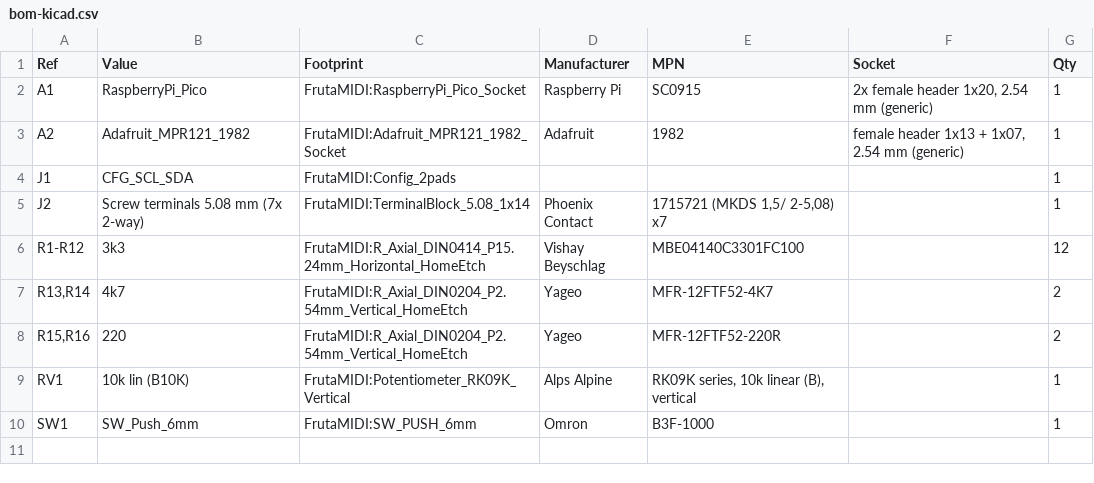
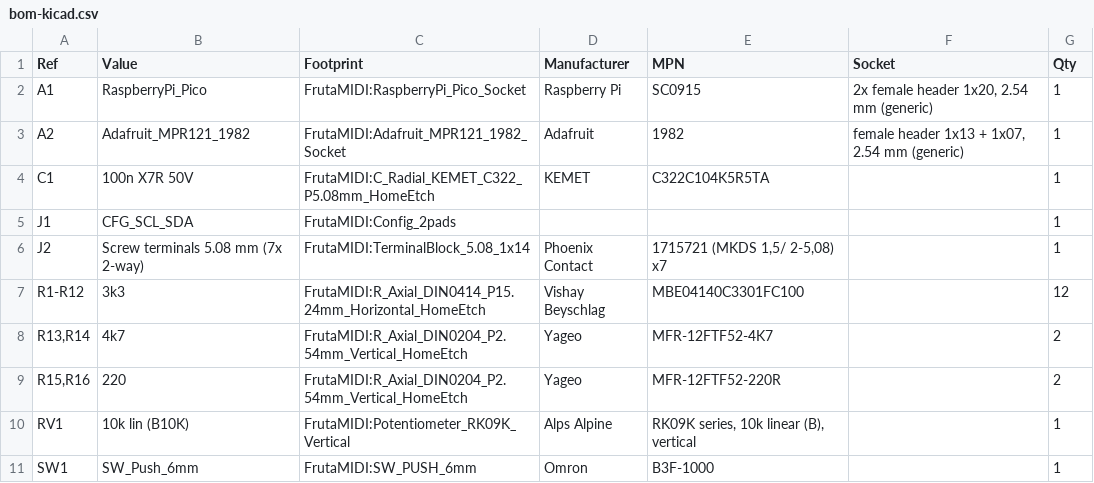
Before and after one commit to catuta0/fruta-midi-controller, a CSV file: hardware/fabrication/bom-kicad.csv, drawn as a sheet.

```diff
--- a/hardware/fabrication/bom-kicad.csv
+++ b/hardware/fabrication/bom-kicad.csv
@@ -3,2 +3,3 @@
 "A2","Adafruit_MPR121_1982","FrutaMIDI:Adafruit_MPR121_1982_Socket","Adafruit","1982","female header 1x13 + 1x07, 2.54 mm (generic)","1"
+"C1","100n X7R 50V","FrutaMIDI:C_Radial_KEMET_C322_P5.08mm_HomeEtch","KEMET","C322C104K5R5TA","","1"
 "J1","CFG_SCL_SDA","FrutaMIDI:Config_2pads","","","","1"
```
Also changed, not shown: 56 other files.
